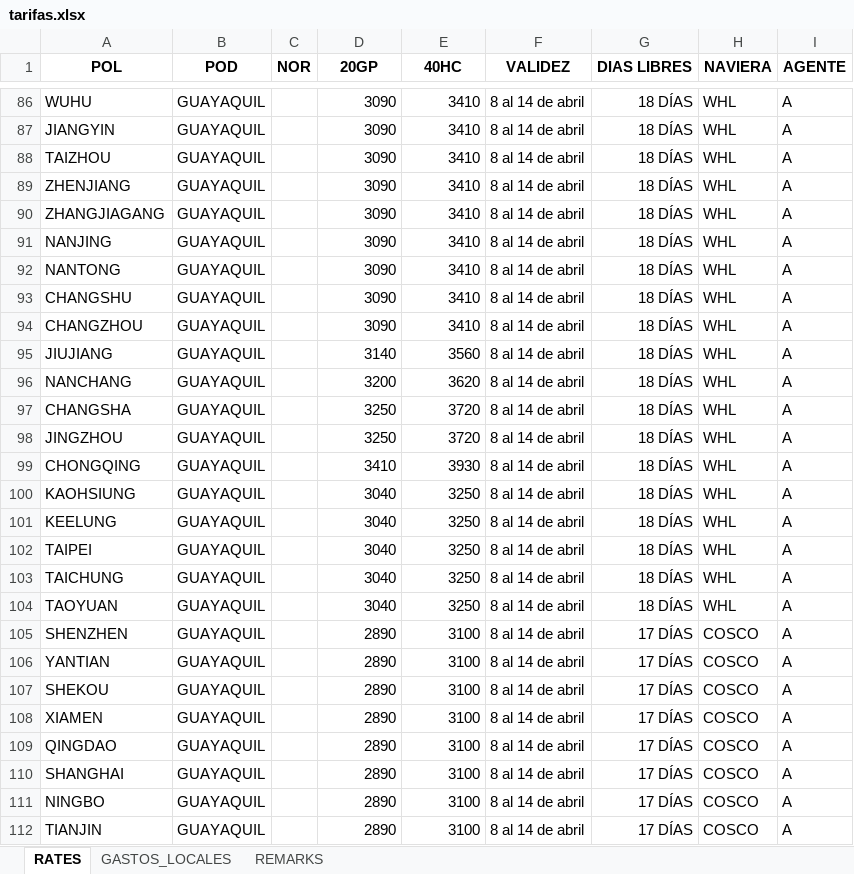
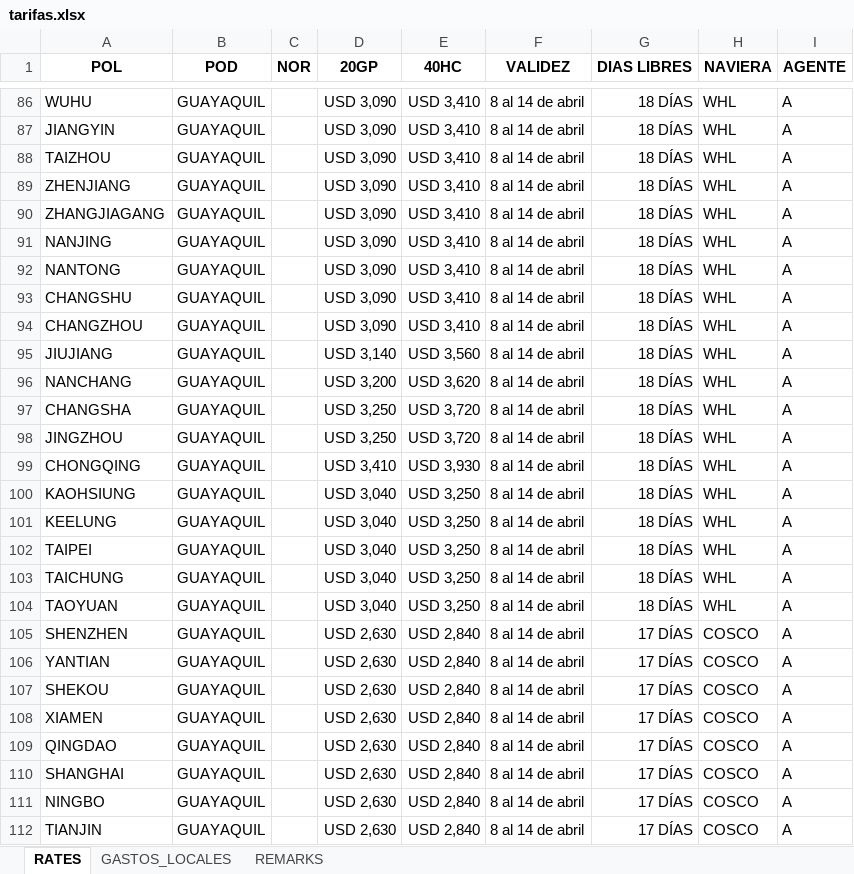
Before and after one commit to asiapac-hub/asiapac-rates, an Excel workbook: data/tarifas.xlsx, sheet RATES, drawn as a sheet; only a part is shown, gaps mark what is left out; values as stored, in another font and other column widths than the file's, no borders; the diff covers the shown part only; the diff names each change by its address in the sheet, - before the commit and + after, or states it on an @@ line.

```diff
--- a/data/tarifas.xlsx (sheet RATES)
+++ b/data/tarifas.xlsx (sheet RATES)
-D86:D94 (20GP): 3090
+D86:D94 (20GP): USD 3,090
-E86:E94 (40HC): 3410
+E86:E94 (40HC): USD 3,410
-D95 (20GP): 3140
+D95 (20GP): USD 3,140
-E95 (40HC): 3560
+E95 (40HC): USD 3,560
-D96 (20GP): 3200
+D96 (20GP): USD 3,200
-E96 (40HC): 3620
+E96 (40HC): USD 3,620
-D97:D98 (20GP): 3250
+D97:D98 (20GP): USD 3,250
-E97:E98 (40HC): 3720
+E97:E98 (40HC): USD 3,720
-D99 (20GP): 3410
+D99 (20GP): USD 3,410
-E99 (40HC): 3930
+E99 (40HC): USD 3,930
-D100:D104 (20GP): 3040
+D100:D104 (20GP): USD 3,040
-E100:E104 (40HC): 3250
+E100:E104 (40HC): USD 3,250
-D105:D112 (20GP): 2890
+D105:D112 (20GP): USD 2,630
-E105:E112 (40HC): 3100
+E105:E112 (40HC): USD 2,840
```
Also changed, not shown: 147 edited cells elsewhere in this sheet.
